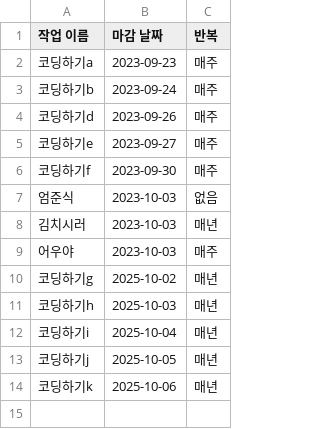
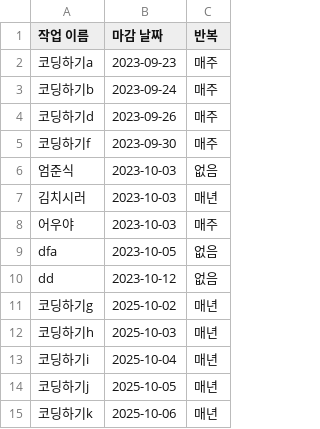
Before and after one commit to jhmin-kk99/-A04, a CSV file: resource/TodoList_Datas.csv, drawn as a sheet.

```diff
--- a/resource/TodoList_Datas.csv
+++ b/resource/TodoList_Datas.csv
@@ -4,3 +4,2 @@
 코딩하기d,2023-09-26,매주
-코딩하기e,2023-09-27,매주
 코딩하기f,2023-09-30,매주
@@ -9,2 +8,4 @@
 어우야,2023-10-03,매주
+dfa,2023-10-05,없음
+dd,2023-10-12,없음
 코딩하기g,2025-10-02,매년
```
Also changed, not shown: 2 other files.
